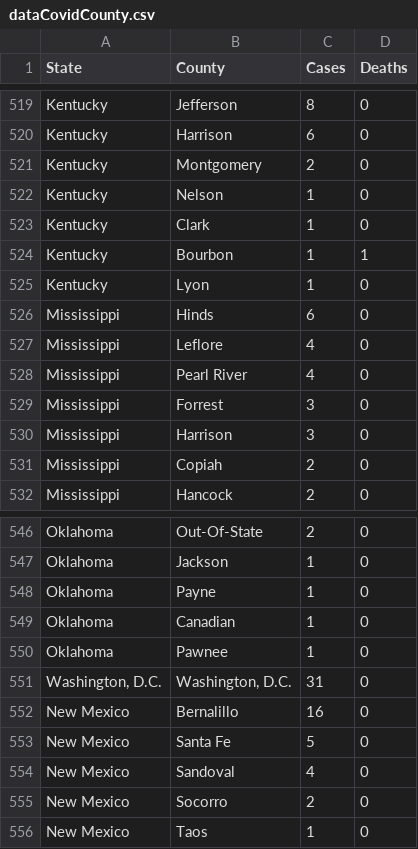
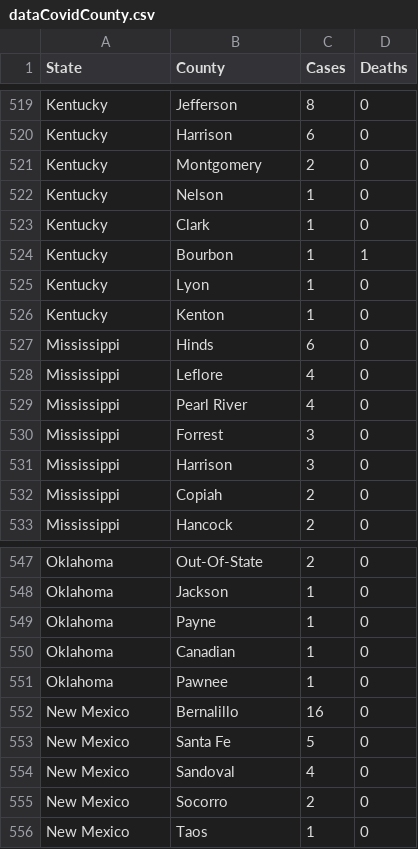
Before and after one commit to rbracco/covidcompare, a CSV file: data/county/dataCovidCounty.csv, drawn as a sheet; only a part is shown, gaps mark what is left out; removed rows and columns are numbered as before the commit, all else as after; the diff covers the shown part only; the diff names each change by its address in the sheet, - before the commit and + after, or states it on an @@ line.

```diff
--- a/data/county/dataCovidCounty.csv
+++ b/data/county/dataCovidCounty.csv
+row 526: Kentucky | Kenton | 1 | 0
-row 551: Washington, D.C. | Washington, D.C. | 31 | 0
```
Also changed, not shown: 5 added rows, 5 removed rows, 37 moved rows and 1 edited cell elsewhere in this file, 5 other files.
